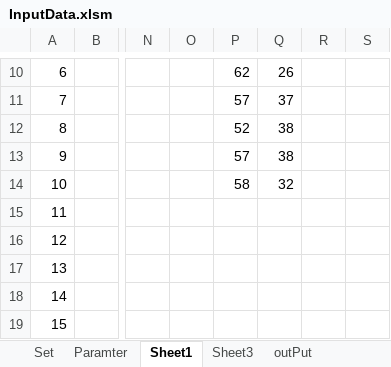
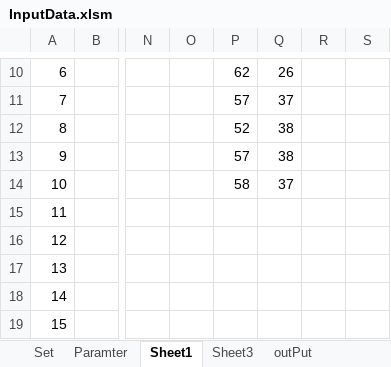
Before and after one commit to AmirMinaie/ModelMILP, an Excel workbook: Data/InputData.xlsm, sheet Sheet1, drawn as a sheet; only a part is shown, gaps mark what is left out; values as stored, in another font and other column widths than the file's, no borders; the diff names each change by its address in the sheet, - before the commit and + after, or states it on an @@ line.

```diff
--- a/Data/InputData.xlsm (sheet Sheet1)
+++ b/Data/InputData.xlsm (sheet Sheet1)
-Q14: 32
+Q14: 37
```
Also changed, not shown: sheet outPut, sheet Paramter, sheet Set, charts or pictures, 3 other files.
